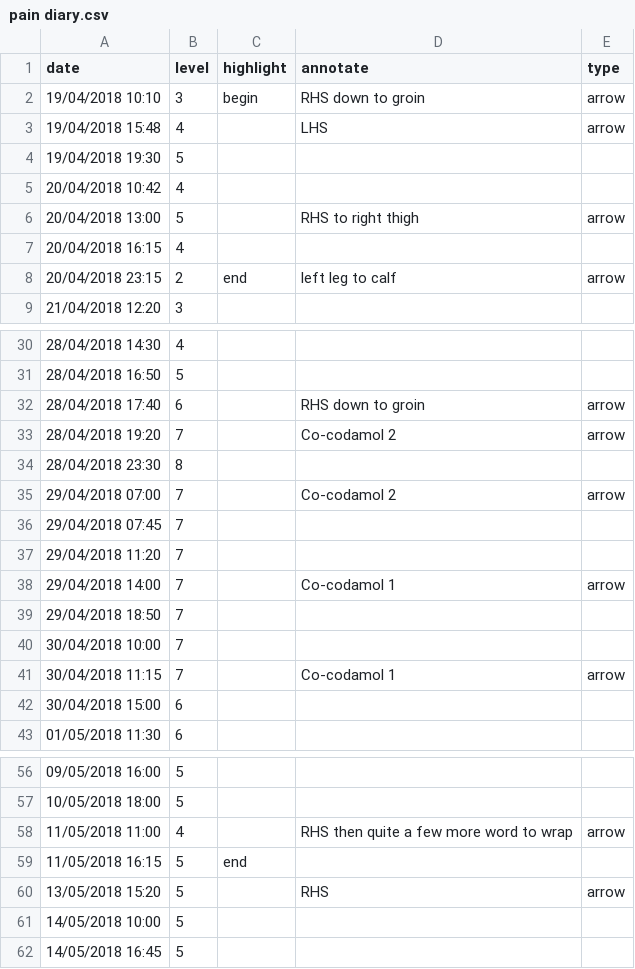
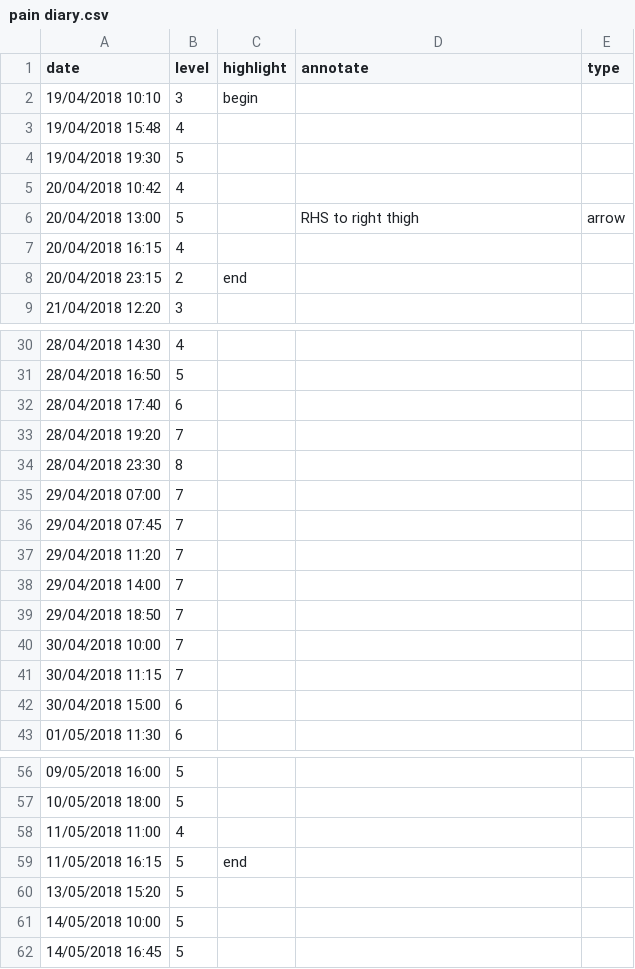
Before and after one commit to ft-interactive/visual-vocabulary-templates, a CSV file: line/pain diary.csv, drawn as a sheet; only a part is shown, gaps mark what is left out; the diff covers the shown part only.

```diff
--- a/line/pain diary.csv
+++ b/line/pain diary.csv
@@ -1,4 +1,4 @@
 date,level,highlight,annotate,type
-19/04/2018 10:10,3,begin,RHS down to groin,arrow
-19/04/2018 15:48,4,,LHS,arrow
+19/04/2018 10:10,3,begin,,
+19/04/2018 15:48,4,,,
 19/04/2018 19:30,5,,,
@@ -7,3 +7,3 @@
 20/04/2018 16:15,4,,,
-20/04/2018 23:15,2,end,left leg to calf,arrow
+20/04/2018 23:15,2,end,,
 21/04/2018 12:20,3,,,
@@ -31,12 +31,12 @@
 28/04/2018 16:50,5,,,
-28/04/2018 17:40,6,,RHS down to groin,arrow
-28/04/2018 19:20,7,,Co-codamol 2,arrow
+28/04/2018 17:40,6,,,
+28/04/2018 19:20,7,,,
 28/04/2018 23:30,8,,,
-29/04/2018 07:00,7,,Co-codamol 2,arrow
+29/04/2018 07:00,7,,,
 29/04/2018 07:45,7,,,
 29/04/2018 11:20,7,,,
-29/04/2018 14:00,7,,Co-codamol 1,arrow
+29/04/2018 14:00,7,,,
 29/04/2018 18:50,7,,,
 30/04/2018 10:00,7,,,
-30/04/2018 11:15,7,,Co-codamol 1,arrow
+30/04/2018 11:15,7,,,
 30/04/2018 15:00,6,,,
@@ -57,5 +57,5 @@
 10/05/2018 18:00,5,,,
-11/05/2018 11:00,4,,RHS then quite a few more word to wrap,arrow
+11/05/2018 11:00,4,,,
 11/05/2018 16:15,5,end,,
-13/05/2018 15:20,5,,RHS,arrow
+13/05/2018 15:20,5,,,
 14/05/2018 10:00,5,,,
```
Also changed, not shown: 3 edited cells elsewhere in this file, 1 other file.
